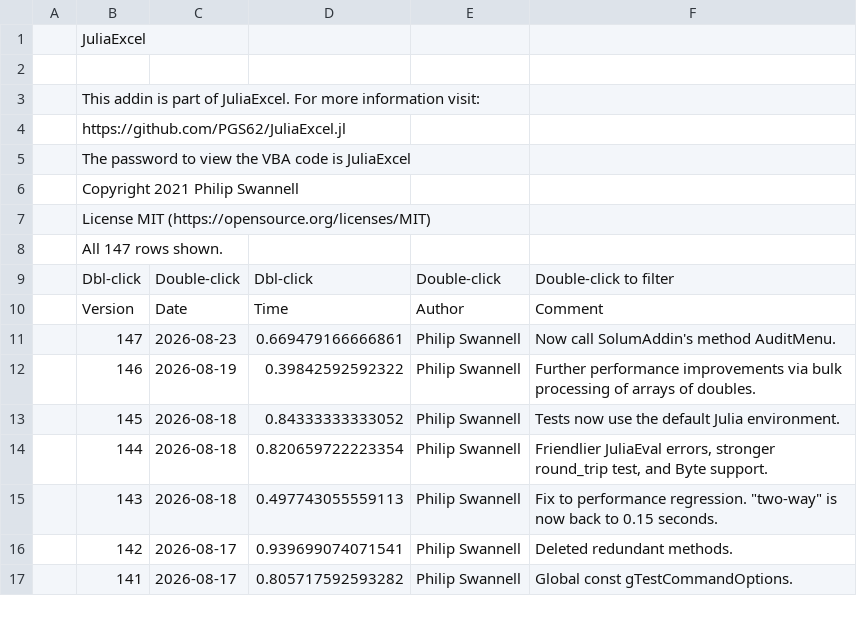
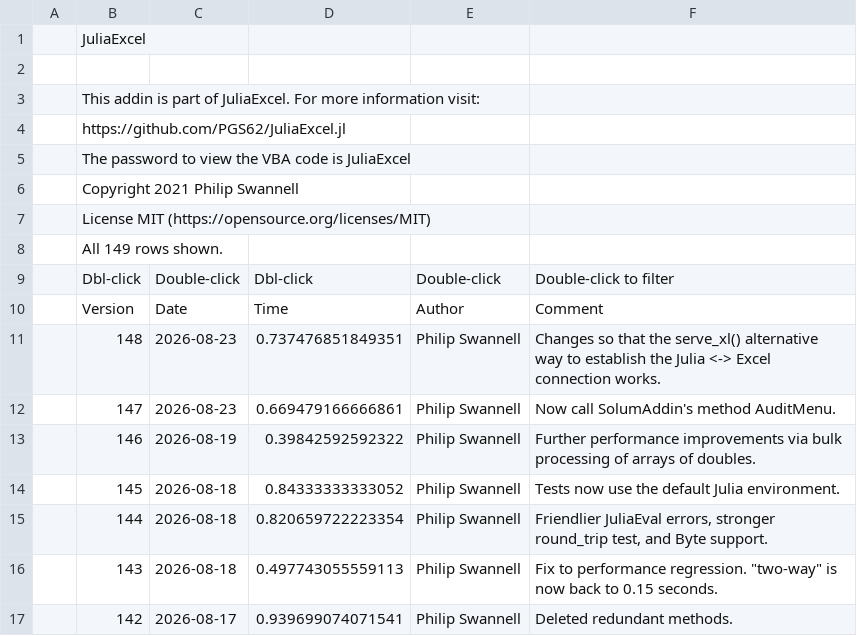
Before and after one commit to PGS62/JuliaExcel.jl, a CSV file: vba/JuliaExcel.xlam/Values/Audit.csv, drawn as a sheet; only a part is shown; the shorter side is filled out with more unchanged rows.

```diff
--- a/vba/JuliaExcel.xlam/Values/Audit.csv
+++ b/vba/JuliaExcel.xlam/Values/Audit.csv
@@ -7,5 +7,6 @@
 ,"License MIT (https://opensource.org/licenses/MIT)",,,,
-,"All 147 rows shown.",,,,
+,"All 149 rows shown.",,,,
 ,"Dbl-click","Double-click","Dbl-click","Double-click","Double-click to filter"
 ,"Version","Date","Time","Author","Comment"
+,148,2026-08-23,0.737476851849351,"Philip Swannell","Changes so that the serve_xl() alternative way to establish the Julia <-> Excel connection works."
 ,147,2026-08-23,0.669479166666861,"Philip Swannell","Now call SolumAddin's method AuditMenu."
```
Also changed, not shown: vba/JuliaExcel.xlam/Values/_IntelliSense_.csv, 13 other files.
